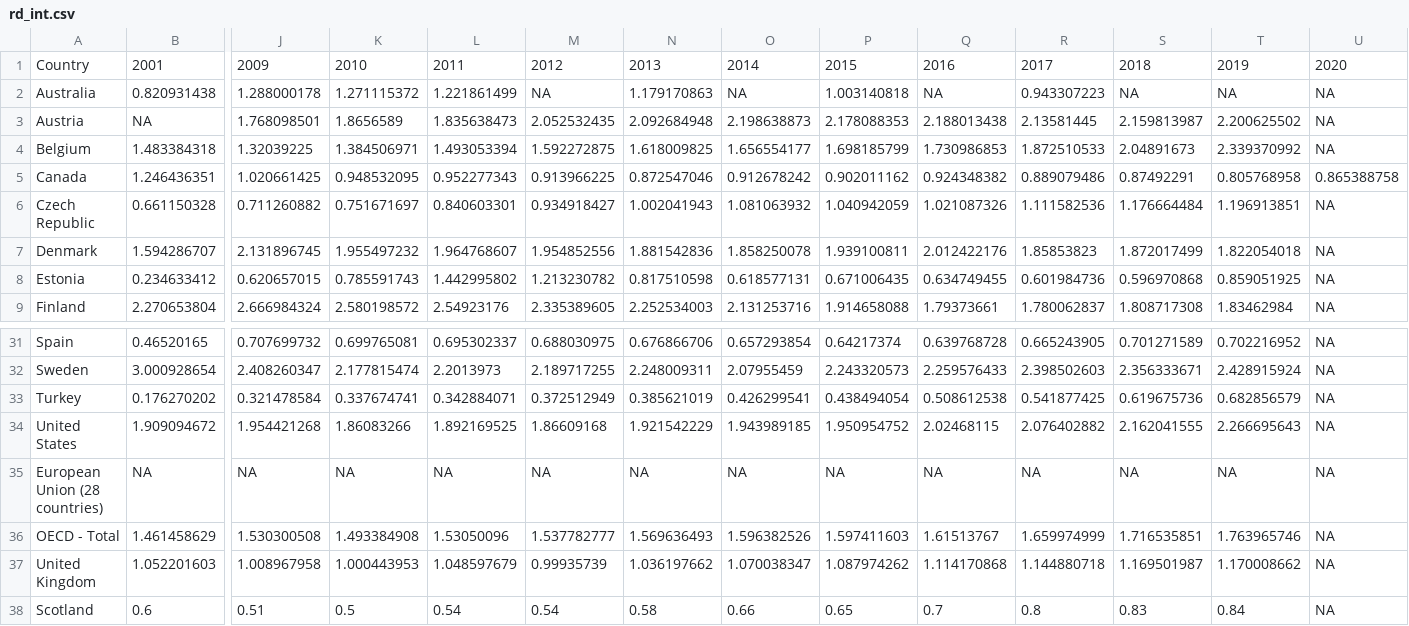
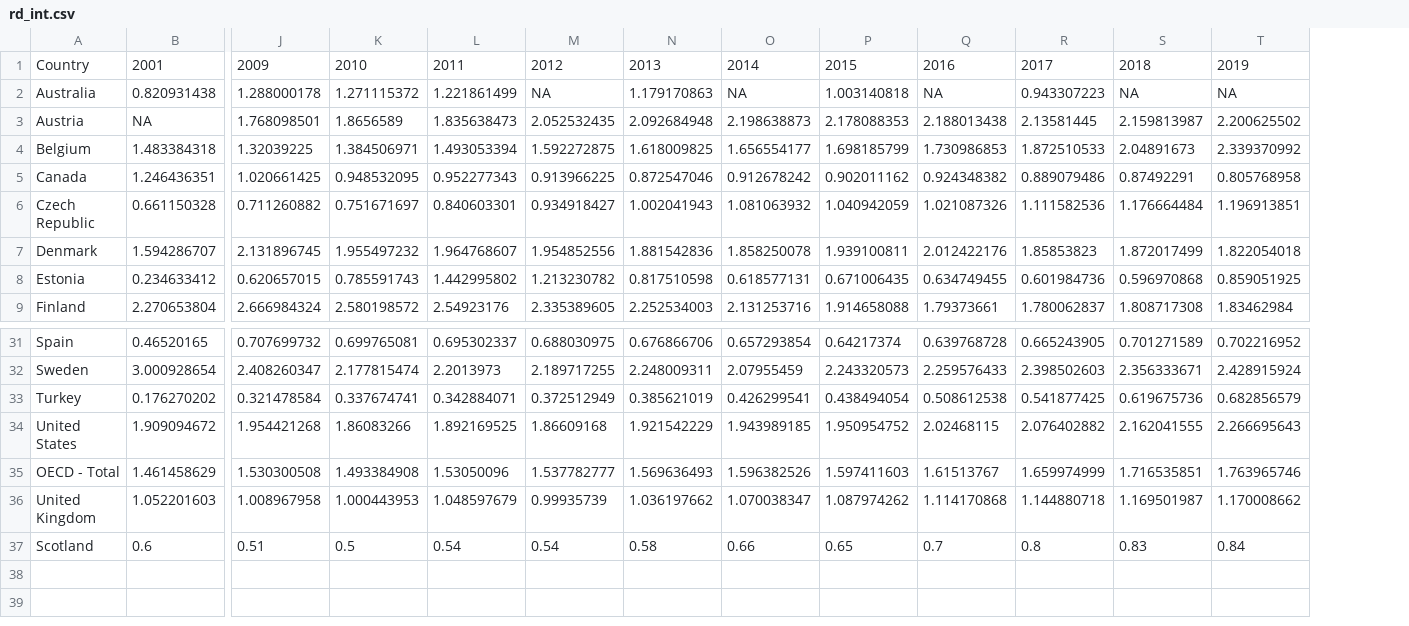
Before and after one commit to ScotGovAnalysis/sg-wellbeing-economy-monitor, a CSV file: www/international/rd_int.csv, drawn as a sheet; only a part is shown, gaps mark what is left out; rows hold the shown columns only; the diff names each change by its address in the sheet, - before the commit and + after, or states it on an @@ line.

Commit message:
Removing 2020 column as nearly entirely NA

```diff
--- a/www/international/rd_int.csv
+++ b/www/international/rd_int.csv
-column U, rows 1-9: 2020 | NA | NA | NA | 0.865388758 | NA | NA | NA | NA; rows 31-34: all NA; rows 36-38: all NA
-row 35: European Union (28 countries) | NA | NA | NA | NA | NA | NA | NA | NA | NA | NA | NA | NA | NA
```
